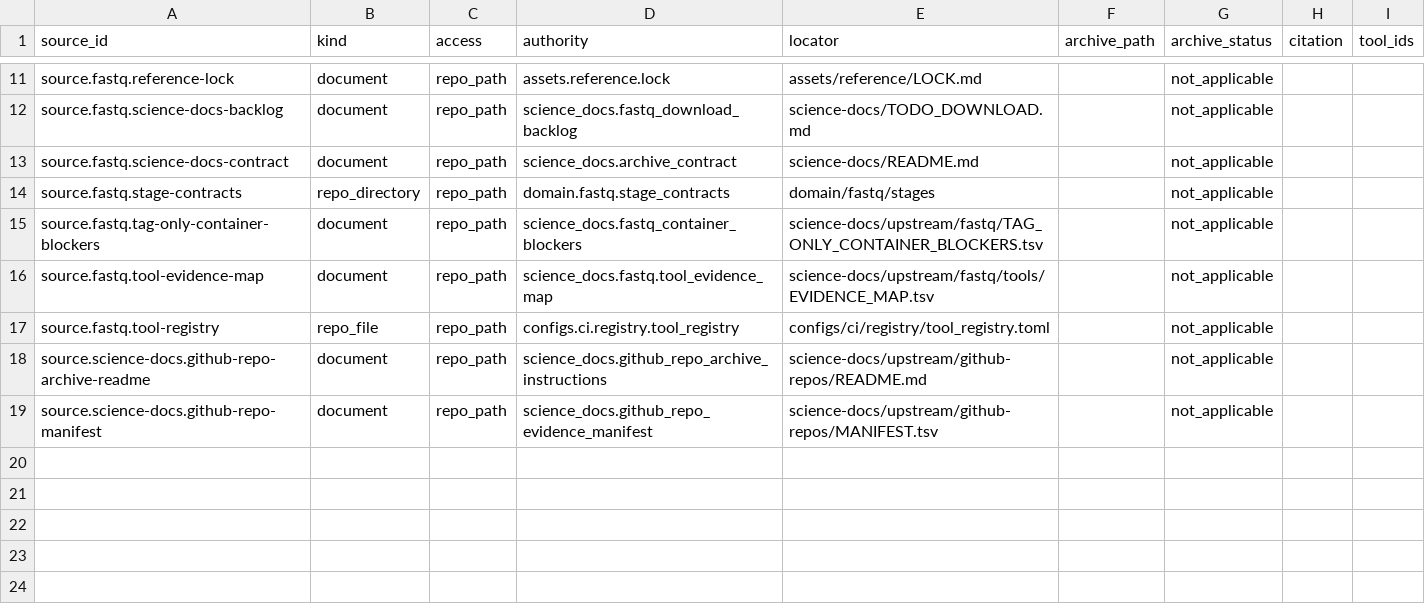
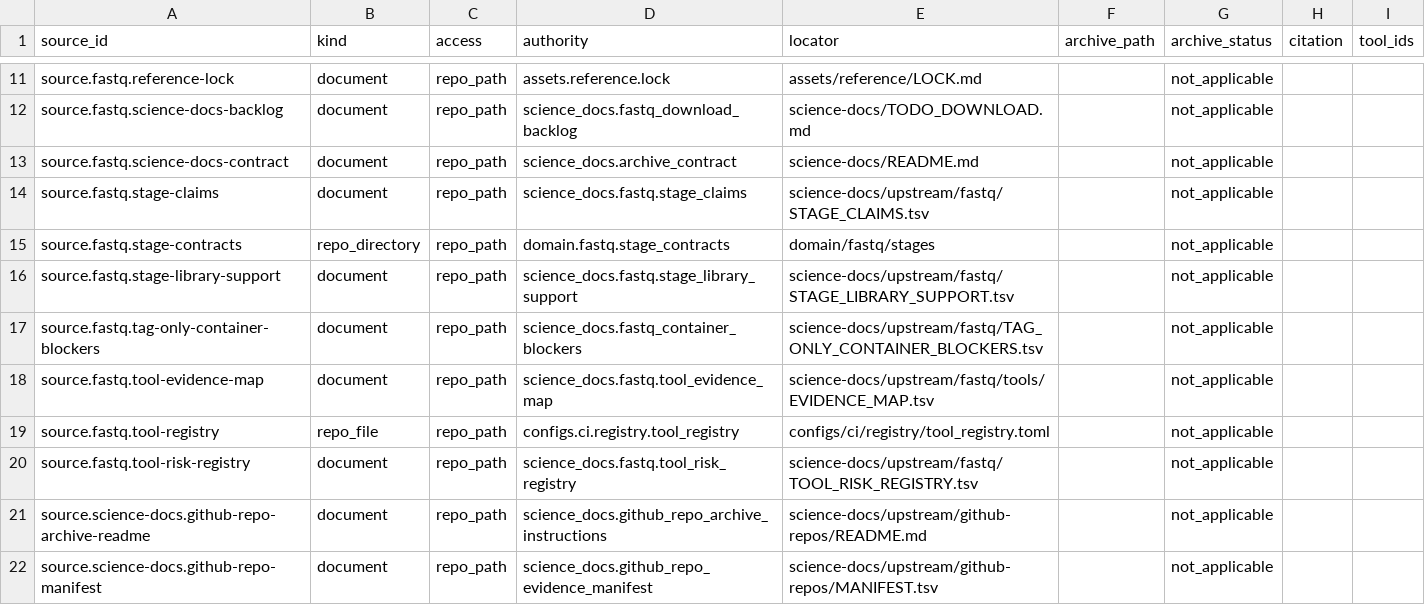
Before and after one commit to bijux/bijux-genomics, a TSV file: science/generated/current/evidence/source_inventory.tsv, drawn as a sheet; only a part is shown, gaps mark what is left out; the diff names each change by its address in the sheet, - before the commit and + after, or states it on an @@ line.

Commit message:
docs(science): refresh fastq science-docs governance outputs

```diff
--- a/science/generated/current/evidence/source_inventory.tsv
+++ b/science/generated/current/evidence/source_inventory.tsv
+row 14: source.fastq.stage-claims | document | repo_path | science_docs.fastq.stage_claims | science-docs/upstream/fastq/STAGE_CLAIMS.tsv |  | not_applicable
+row 16: source.fastq.stage-library-support | document | repo_path | science_docs.fastq.stage_library_support | science-docs/upstream/fastq/STAGE_LIBRARY_SUPPORT.tsv |  | not_applicable
+row 20: source.fastq.tool-risk-registry | document | repo_path | science_docs.fastq.tool_risk_registry | science-docs/upstream/fastq/TOOL_RISK_REGISTRY.tsv |  | not_applicable
```
Also changed, not shown: science/generated/current/evidence/claim_evidence_map.tsv, 1 other file.
